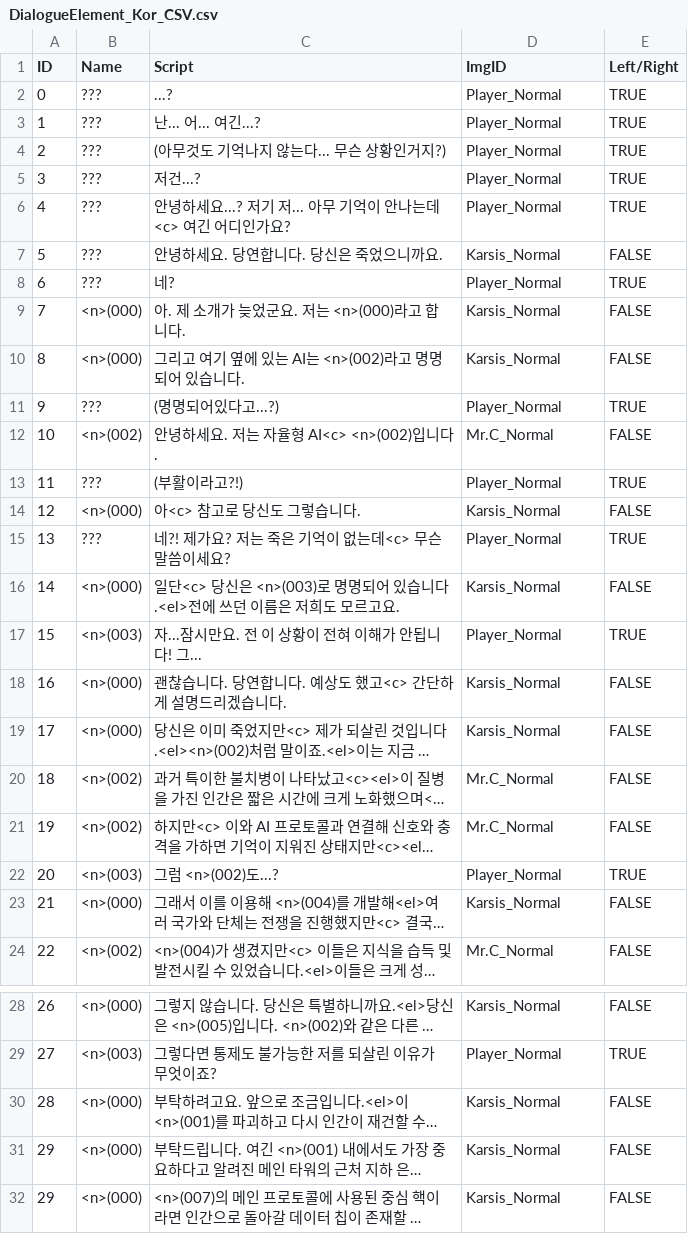
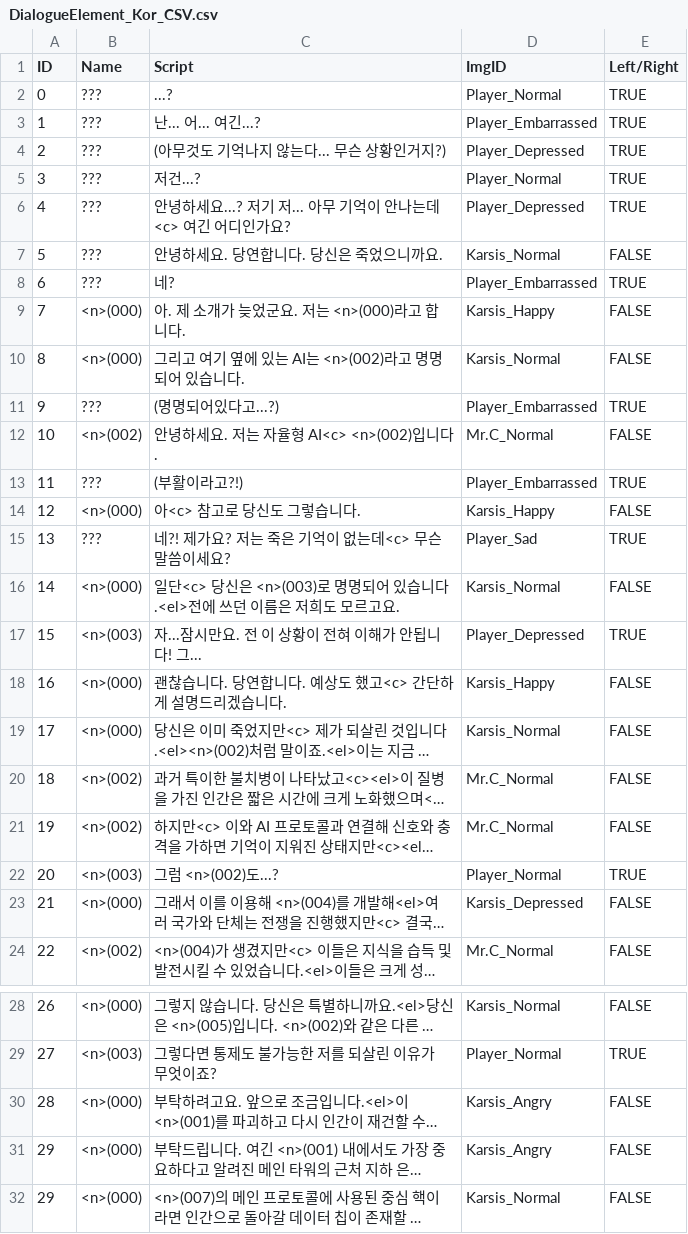
Before and after one commit to VeryMalangCow/RemnantVael, a CSV file: Assets/Resources/CSV/Dialogue/DialogueElement_Kor_CSV.csv, drawn as a sheet; only a part is shown, gaps mark what is left out; long unchanged cells end in …; the diff names each change by its address in the sheet, - before the commit and + after, or states it on an @@ line.

```diff
--- a/Assets/Resources/CSV/Dialogue/DialogueElement_Kor_CSV.csv
+++ b/Assets/Resources/CSV/Dialogue/DialogueElement_Kor_CSV.csv
-D3 (ImgID): Player_Normal
+D3 (ImgID): Player_Embarrassed
-D4 (ImgID): Player_Normal
+D4 (ImgID): Player_Depressed
-D6 (ImgID): Player_Normal
+D6 (ImgID): Player_Depressed
-D8 (ImgID): Player_Normal
+D8 (ImgID): Player_Embarrassed
-D9 (ImgID): Karsis_Normal
+D9 (ImgID): Karsis_Happy
-D11 (ImgID): Player_Normal
+D11 (ImgID): Player_Embarrassed
-D13 (ImgID): Player_Normal
+D13 (ImgID): Player_Embarrassed
-D14 (ImgID): Karsis_Normal
+D14 (ImgID): Karsis_Happy
-D15 (ImgID): Player_Normal
+D15 (ImgID): Player_Sad
-D17 (ImgID): Player_Normal
+D17 (ImgID): Player_Depressed
-D18 (ImgID): Karsis_Normal
+D18 (ImgID): Karsis_Happy
-D23 (ImgID): Karsis_Normal
+D23 (ImgID): Karsis_Depressed
-D30:D31 (ImgID): Karsis_Normal
+D30:D31 (ImgID): Karsis_Angry
```
Also changed, not shown: Assets/Resources/CSV/Static/StaticWord_CSV.csv, 20 other files.
